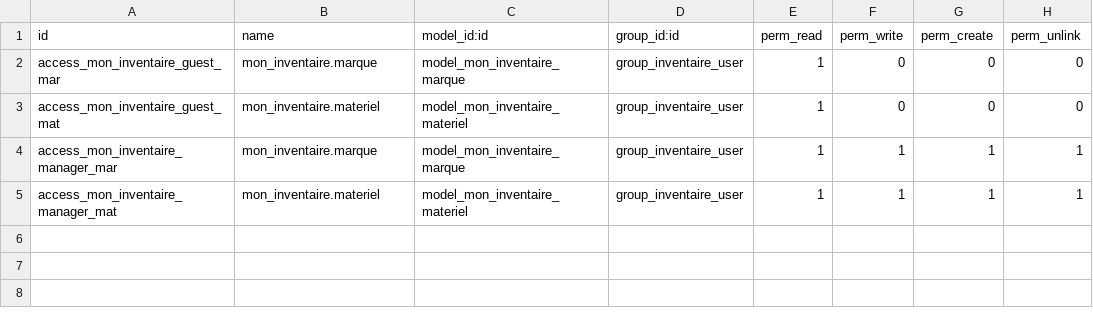
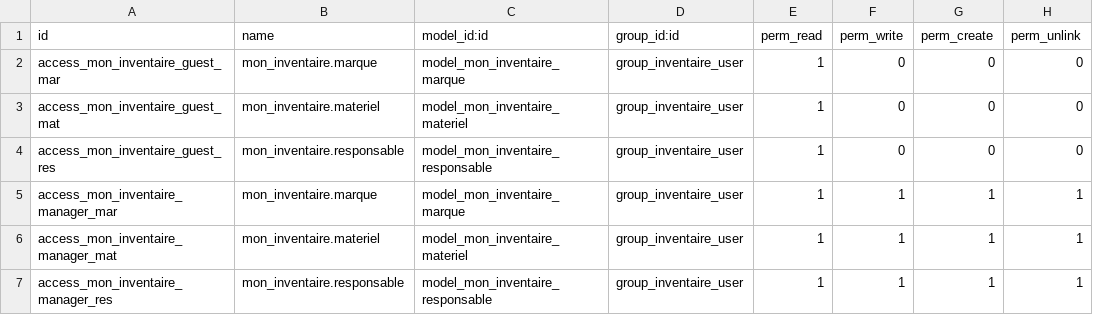
Before and after one commit to srThibaultP/cours-odoo, a CSV file: mon_inventaire/security/ir.model.access.csv, drawn as a sheet.

Commit message:
Partie responsable ok

```diff
--- a/mon_inventaire/security/ir.model.access.csv
+++ b/mon_inventaire/security/ir.model.access.csv
@@ -3,3 +3,5 @@ access_mon_inventaire_guest_mar,mon_inventaire.marque,model_mon_inventaire_marqu
 access_mon_inventaire_guest_mat,mon_inventaire.materiel,model_mon_inventaire_materiel,group_inventaire_user,1,0,0,0
+access_mon_inventaire_guest_res,mon_inventaire.responsable,model_mon_inventaire_responsable,group_inventaire_user,1,0,0,0
 access_mon_inventaire_manager_mar,mon_inventaire.marque,model_mon_inventaire_marque,group_inventaire_user,1,1,1,1
 access_mon_inventaire_manager_mat,mon_inventaire.materiel,model_mon_inventaire_materiel,group_inventaire_user,1,1,1,1
+access_mon_inventaire_manager_res,mon_inventaire.responsable,model_mon_inventaire_responsable,group_inventaire_user,1,1,1,1
```
Also changed, not shown: 3 other files.
